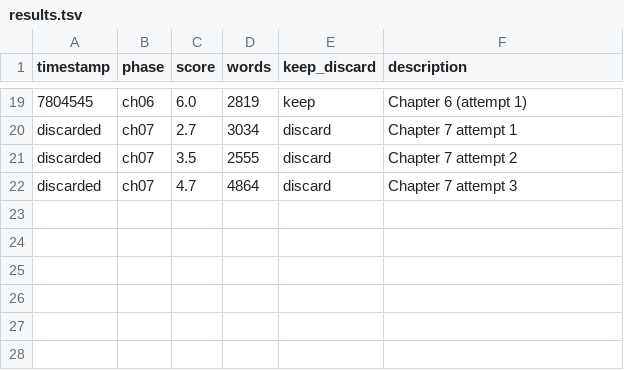
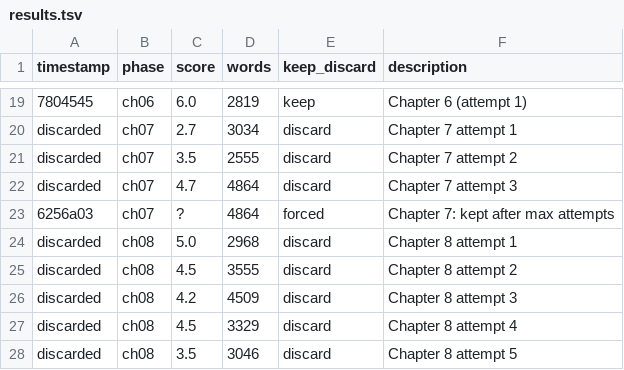
Before and after one commit to aleemerich/autobook, a TSV file: results.tsv, drawn as a sheet; only a part is shown, gaps mark what is left out; the diff names each change by its address in the sheet, - before the commit and + after, or states it on an @@ line.

Commit message:
ch08: best-effort after 5 attempts

```diff
--- a/results.tsv
+++ b/results.tsv
+row 23: 6256a03 | ch07 | ? | 4864 | forced | Chapter 7: kept after max attempts
+row 24: discarded | ch08 | 5.0 | 2968 | discard | Chapter 8 attempt 1
+row 25: discarded | ch08 | 4.5 | 3555 | discard | Chapter 8 attempt 2
+row 26: discarded | ch08 | 4.2 | 4509 | discard | Chapter 8 attempt 3
+row 27: discarded | ch08 | 4.5 | 3329 | discard | Chapter 8 attempt 4
+row 28: discarded | ch08 | 3.5 | 3046 | discard | Chapter 8 attempt 5
```
Also changed, not shown: 2 other files.
